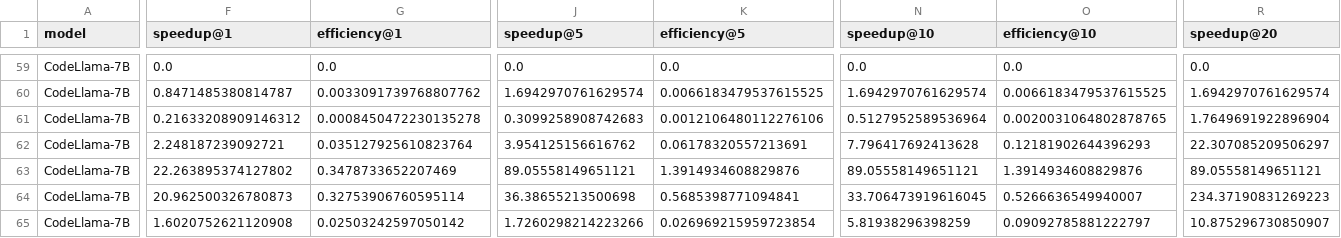
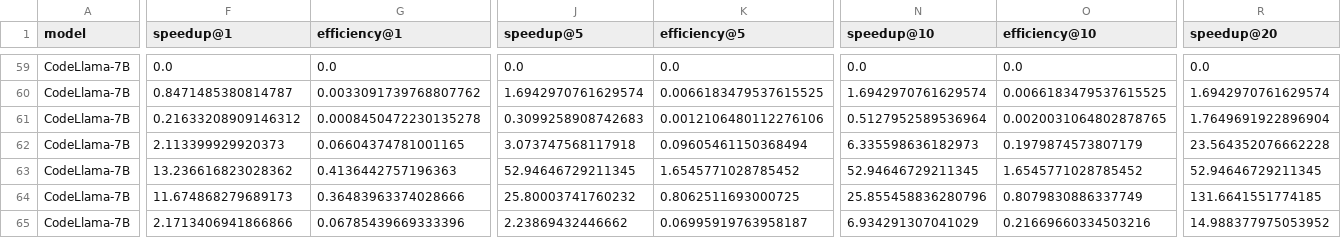
Before and after one commit to parallelcodefoundry/ParEval, a CSV file: results/a8724ee8/codellama-7b-hf_prompted_temp0.2/metrics.csv, drawn as a sheet; only a part is shown, gaps mark what is left out; the diff covers the shown part only; the diff names each change by its address in the sheet, - before the commit and + after, or states it on an @@ line.

```diff
--- a/results/a8724ee8/codellama-7b-hf_prompted_temp0.2/metrics.csv
+++ b/results/a8724ee8/codellama-7b-hf_prompted_temp0.2/metrics.csv
-F62 (speedup@1): 2.248187239092721
+F62 (speedup@1): 2.113399929920373
-G62 (efficiency@1): 0.035127925610823764
+G62 (efficiency@1): 0.06604374781001165
-J62 (speedup@5): 3.954125156616762
+J62 (speedup@5): 3.073747568117918
-K62 (efficiency@5): 0.06178320557213691
+K62 (efficiency@5): 0.09605461150368494
-N62 (speedup@10): 7.796417692413628
+N62 (speedup@10): 6.335598636182973
-O62 (efficiency@10): 0.12181902644396293
+O62 (efficiency@10): 0.1979874573807179
-R62 (speedup@20): 22.307085209506297
+R62 (speedup@20): 23.564352076662228
-F63 (speedup@1): 22.263895374127802
+F63 (speedup@1): 13.236616823028362
-G63 (efficiency@1): 0.3478733652207469
+G63 (efficiency@1): 0.4136442757196363
-J63 (speedup@5): 89.05558149651121
+J63 (speedup@5): 52.94646729211345
-K63 (efficiency@5): 1.3914934608829876
+K63 (efficiency@5): 1.6545771028785452
-N63 (speedup@10): 89.05558149651121
+N63 (speedup@10): 52.94646729211345
-O63 (efficiency@10): 1.3914934608829876
+O63 (efficiency@10): 1.6545771028785452
-R63 (speedup@20): 89.05558149651121
+R63 (speedup@20): 52.94646729211345
-F64 (speedup@1): 20.962500326780873
+F64 (speedup@1): 11.674868279689173
-G64 (efficiency@1): 0.32753906760595114
+G64 (efficiency@1): 0.36483963374028666
-J64 (speedup@5): 36.38655213500698
+J64 (speedup@5): 25.80003741760232
-K64 (efficiency@5): 0.5685398771094841
+K64 (efficiency@5): 0.8062511693000725
-N64 (speedup@10): 33.706473919616045
+N64 (speedup@10): 25.855458836280796
-O64 (efficiency@10): 0.5266636549940007
+O64 (efficiency@10): 0.8079830886337749
-R64 (speedup@20): 234.37190831269223
+R64 (speedup@20): 131.6641551774185
-F65 (speedup@1): 1.6020752621120908
+F65 (speedup@1): 2.1713406941866866
-G65 (efficiency@1): 0.02503242597050142
+G65 (efficiency@1): 0.06785439669333396
-J65 (speedup@5): 1.7260298214223266
+J65 (speedup@5): 2.23869432446662
-K65 (efficiency@5): 0.026969215959723854
+K65 (efficiency@5): 0.06995919763958187
-N65 (speedup@10): 5.81938296398259
+N65 (speedup@10): 6.934291307041029
-O65 (efficiency@10): 0.09092785881222797
+O65 (efficiency@10): 0.21669660334503216
-R65 (speedup@20): 10.875296730850907
+R65 (speedup@20): 14.988377975053952
```
Also changed, not shown: 68 edited cells elsewhere in this file, results/a8724ee8/codellama-34b-hf_prompted_temp0.2/metrics-scaling-omp.csv, results/a8724ee8/gpt-3.5_temp0.2/metrics-scaling-omp.csv, 18 other files.
